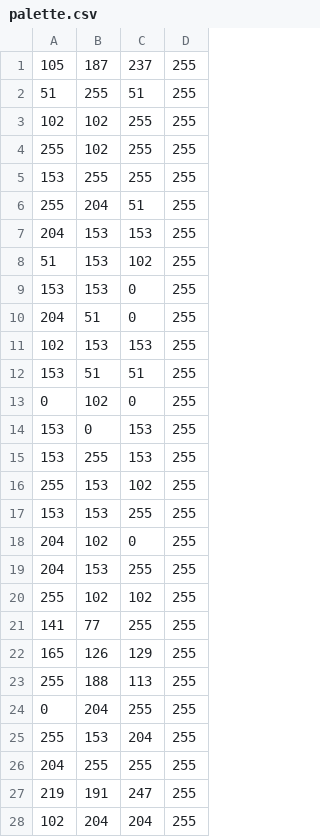
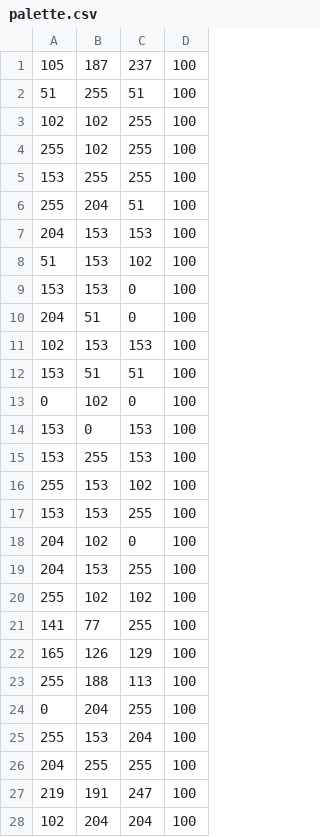
Before and after one commit to ubccr/ubmod, a CSV file: portal/config/palette.csv, drawn as a sheet; only a part is shown; the diff covers the shown part only.

Commit message:
Fixed alpha values

```diff
--- a/portal/config/palette.csv
+++ b/portal/config/palette.csv
@@ -1,28 +1,28 @@
-105,187,237,255
-51,255,51,255
-102,102,255,255
-255,102,255,255
-153,255,255,255
-255,204,51,255
-204,153,153,255
-51,153,102,255
-153,153,0,255
-204,51,0,255
-102,153,153,255
-153,51,51,255
-0,102,0,255
-153,0,153,255
-153,255,153,255
-255,153,102,255
-153,153,255,255
-204,102,0,255
-204,153,255,255
-255,102,102,255
-141,77,255,255
-165,126,129,255
-255,188,113,255
-0,204,255,255
-255,153,204,255
-204,255,255,255
-219,191,247,255
-102,204,204,255
+105,187,237,100
+51,255,51,100
+102,102,255,100
+255,102,255,100
+153,255,255,100
+255,204,51,100
+204,153,153,100
+51,153,102,100
+153,153,0,100
+204,51,0,100
+102,153,153,100
+153,51,51,100
+0,102,0,100
+153,0,153,100
+153,255,153,100
+255,153,102,100
+153,153,255,100
+204,102,0,100
+204,153,255,100
+255,102,102,100
+141,77,255,100
+165,126,129,100
+255,188,113,100
+0,204,255,100
+255,153,204,100
+204,255,255,100
+219,191,247,100
+102,204,204,100
```
Also changed, not shown: 5 edited cells elsewhere in this file.
